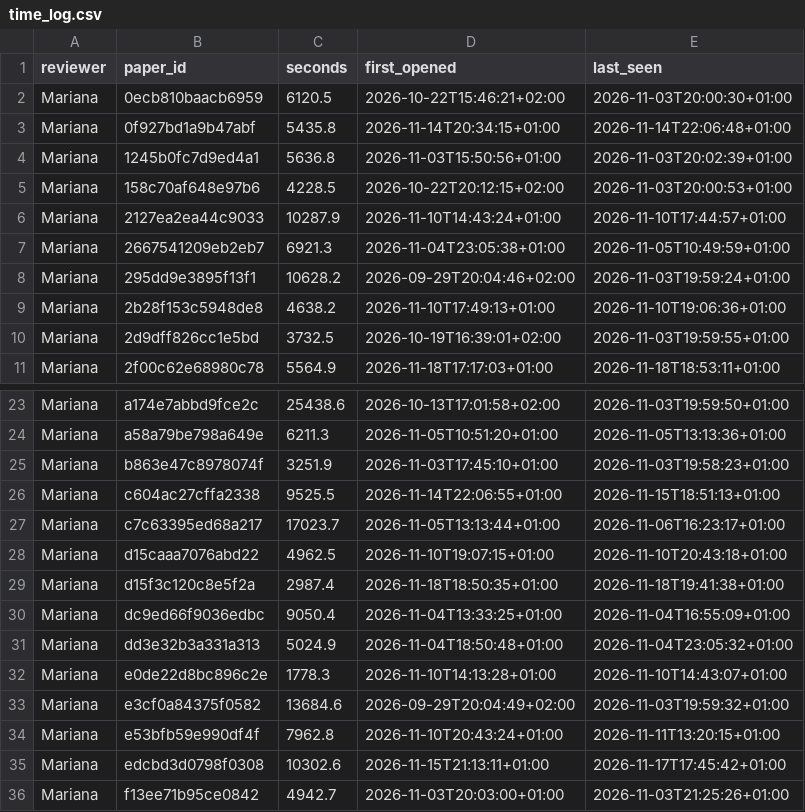
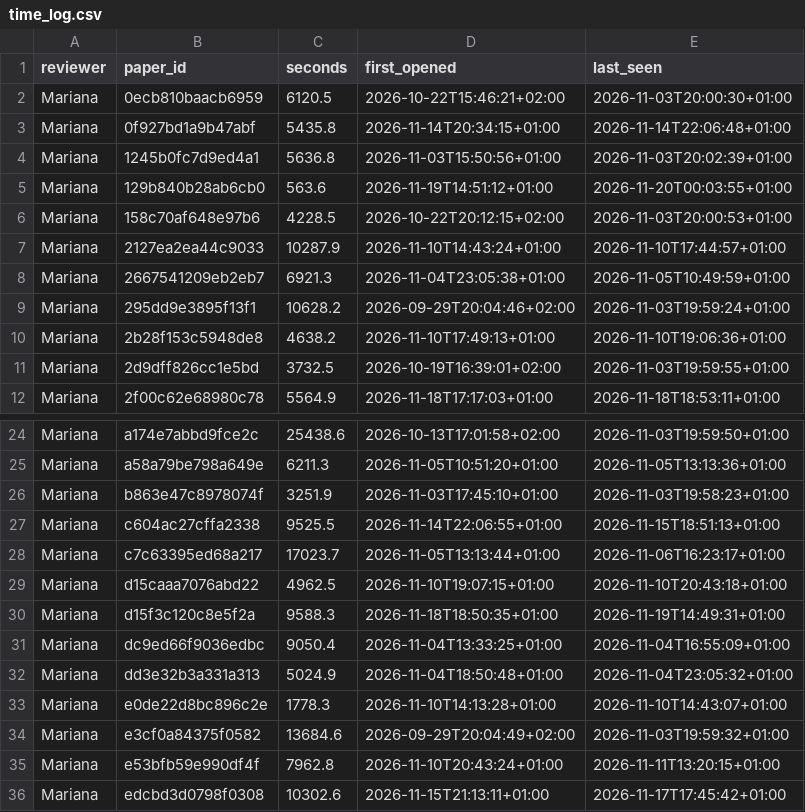
Before and after one commit to m-chaves/slr_climate_nlp, a CSV file: data/processed/full_text_assessment/time_log.csv, drawn as a sheet; only a part is shown, gaps mark what is left out; the shorter side is filled out with more unchanged rows.

```diff
--- a/data/processed/full_text_assessment/time_log.csv
+++ b/data/processed/full_text_assessment/time_log.csv
@@ -4,2 +4,3 @@ Mariana,0f927bd1a9b47abf,5435.8,2026-11-14T20:34:15+01:00,2026-11-14T22:06:48+01
 Mariana,1245b0fc7d9ed4a1,5636.8,2026-11-03T15:50:56+01:00,2026-11-03T20:02:39+01:00
+Mariana,129b840b28ab6cb0,563.6,2026-11-19T14:51:12+01:00,2026-11-20T00:03:55+01:00
 Mariana,158c70af648e97b6,4228.5,2026-10-22T20:12:15+02:00,2026-11-03T20:00:53+01:00
@@ -28,3 +29,3 @@ Mariana,c7c63395ed68a217,17023.7,2026-11-05T13:13:44+01:00,2026-11-06T16:23:17+0
 Mariana,d15caaa7076abd22,4962.5,2026-11-10T19:07:15+01:00,2026-11-10T20:43:18+01:00
-Mariana,d15f3c120c8e5f2a,2987.4,2026-11-18T18:50:35+01:00,2026-11-18T19:41:38+01:00
+Mariana,d15f3c120c8e5f2a,9588.3,2026-11-18T18:50:35+01:00,2026-11-19T14:49:31+01:00
 Mariana,dc9ed66f9036edbc,9050.4,2026-11-04T13:33:25+01:00,2026-11-04T16:55:09+01:00
```
Also changed, not shown: data/processed/full_text_assessment/datasets.csv, data/processed/full_text_assessment/labels_added.csv, 1 other file.
